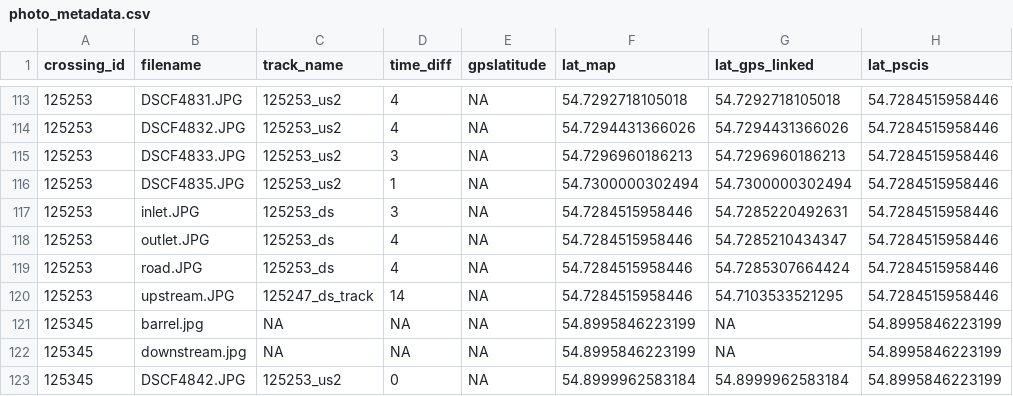
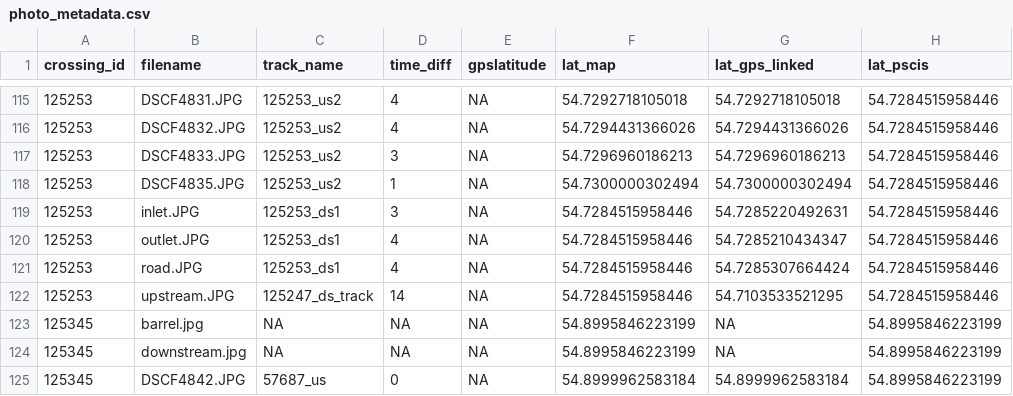
Before and after one commit to NewGraphEnvironment/Parsnip_Fish_Passage, a CSV file: data/photo_metadata.csv, drawn as a sheet; only a part is shown, gaps mark what is left out; addresses are those after the commit; the diff covers the shown part only; the diff names each change by its address in the sheet, - before the commit and + after, or states it on an @@ line.

```diff
--- a/data/photo_metadata.csv
+++ b/data/photo_metadata.csv
-C119:C121 (track_name): 125253_ds
+C119:C121 (track_name): 125253_ds1
-C125 (track_name): 125253_us2
+C125 (track_name): 57687_us
```
Also changed, not shown: 3 added rows, 1 removed row and 25 edited cells elsewhere in this file, 4 other files.
